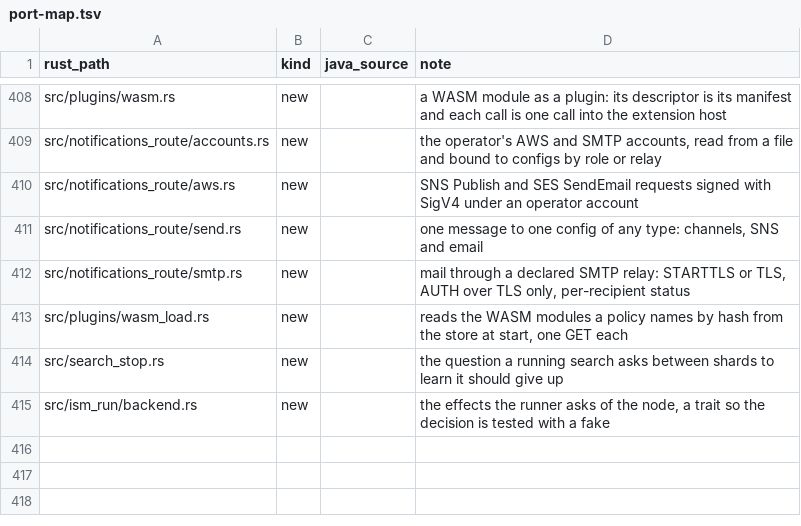
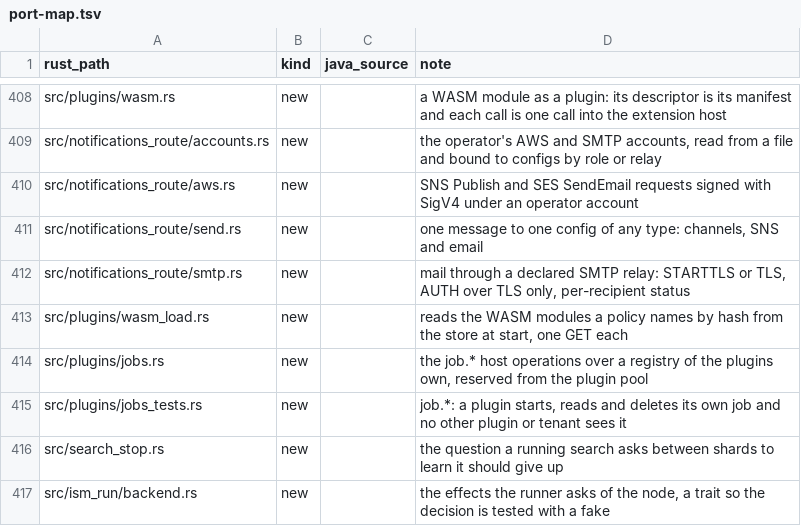
Before and after one commit to huyz0/opensearch-serverless, a TSV file: crates/node/port-map.tsv, drawn as a sheet; only a part is shown, gaps mark what is left out; the diff names each change by its address in the sheet, - before the commit and + after, or states it on an @@ line.

```diff
--- a/crates/node/port-map.tsv
+++ b/crates/node/port-map.tsv
+row 414: src/plugins/jobs.rs | new |  | the job.* host operations over a registry of the plugins own, reserved from the plugin pool
+row 415: src/plugins/jobs_tests.rs | new |  | job.*: a plugin starts, reads and deletes its own job and no other plugin or tenant sees it
```
Also changed, not shown: crates/ext/port-map.tsv, 9 other files.
